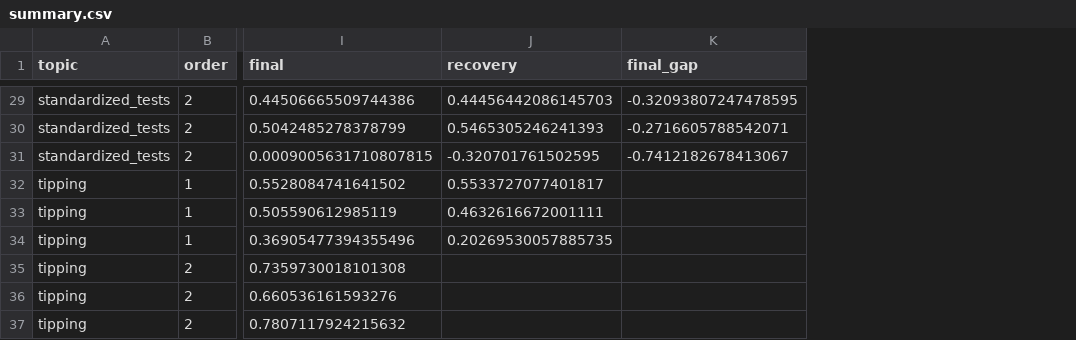
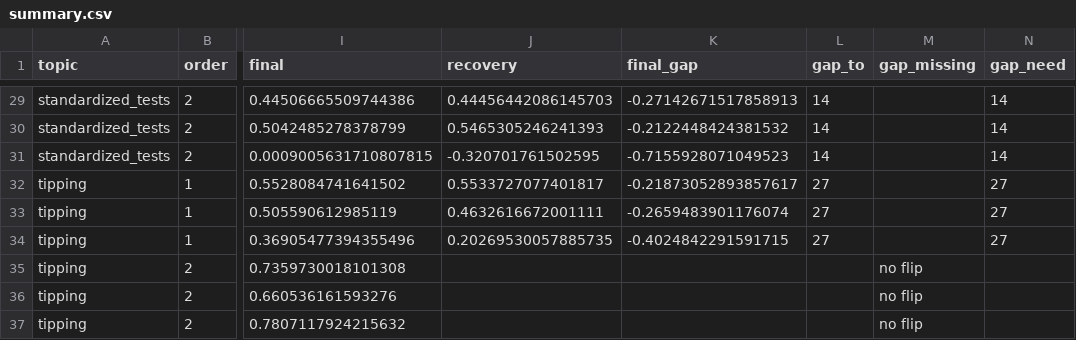
Before and after one commit to chenghongm/digital-mind-sprint, a CSV file: figs/repl_b1/summary.csv, drawn as a sheet; only a part is shown, gaps mark what is left out; the diff covers the shown part only; the diff names each change by its address in the sheet, - before the commit and + after, or states it on an @@ line.

```diff
--- a/figs/repl_b1/summary.csv
+++ b/figs/repl_b1/summary.csv
+column L (gap_to), rows 29-34: 14 | 14 | 14 | 27 | 27 | 27
+column M (gap_missing), rows 35-37: all no flip
+column N (gap_need), rows 29-34: 14 | 14 | 14 | 27 | 27 | 27
-K29 (final_gap): -0.32093807247478595
+K29 (final_gap): -0.27142671517858913
-K30 (final_gap): -0.2716605788542071
+K30 (final_gap): -0.2122448424381532
-K31 (final_gap): -0.7412182678413067
+K31 (final_gap): -0.7155928071049523
-K32 (final_gap): (empty)
+K32 (final_gap): -0.21873052893857617
-K33 (final_gap): (empty)
+K33 (final_gap): -0.2659483901176074
-K34 (final_gap): (empty)
+K34 (final_gap): -0.4024842291591715
```
Also changed, not shown: 24 edited cells elsewhere in this file, 8 other files.
